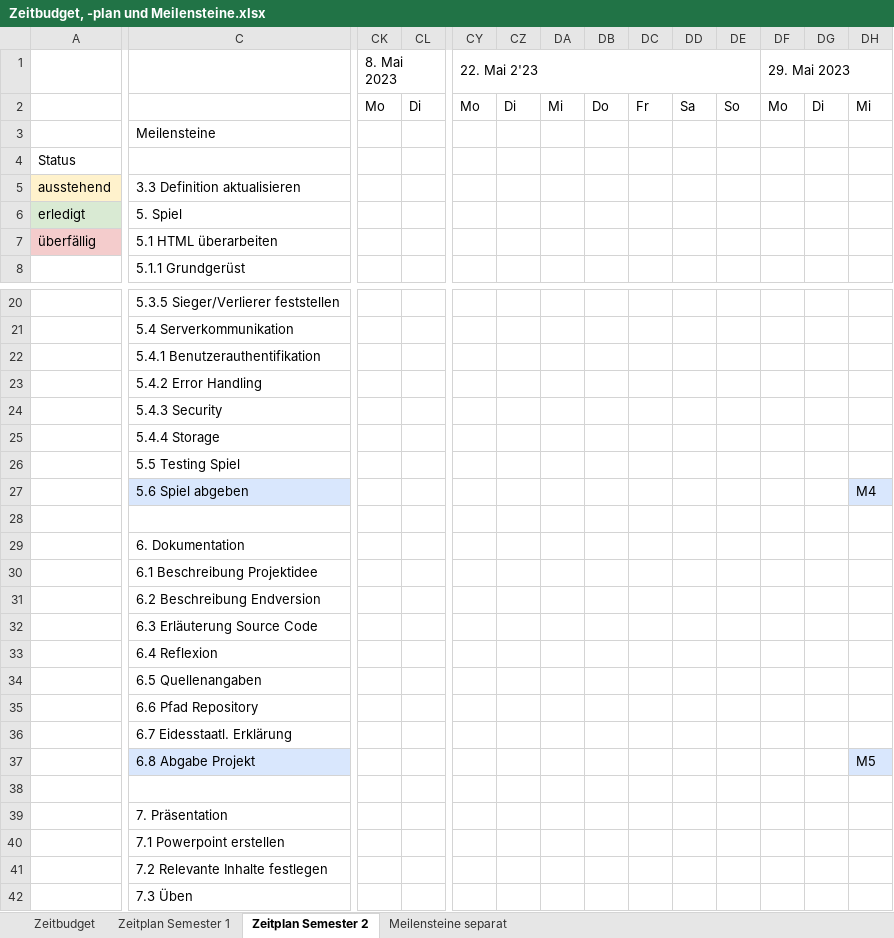
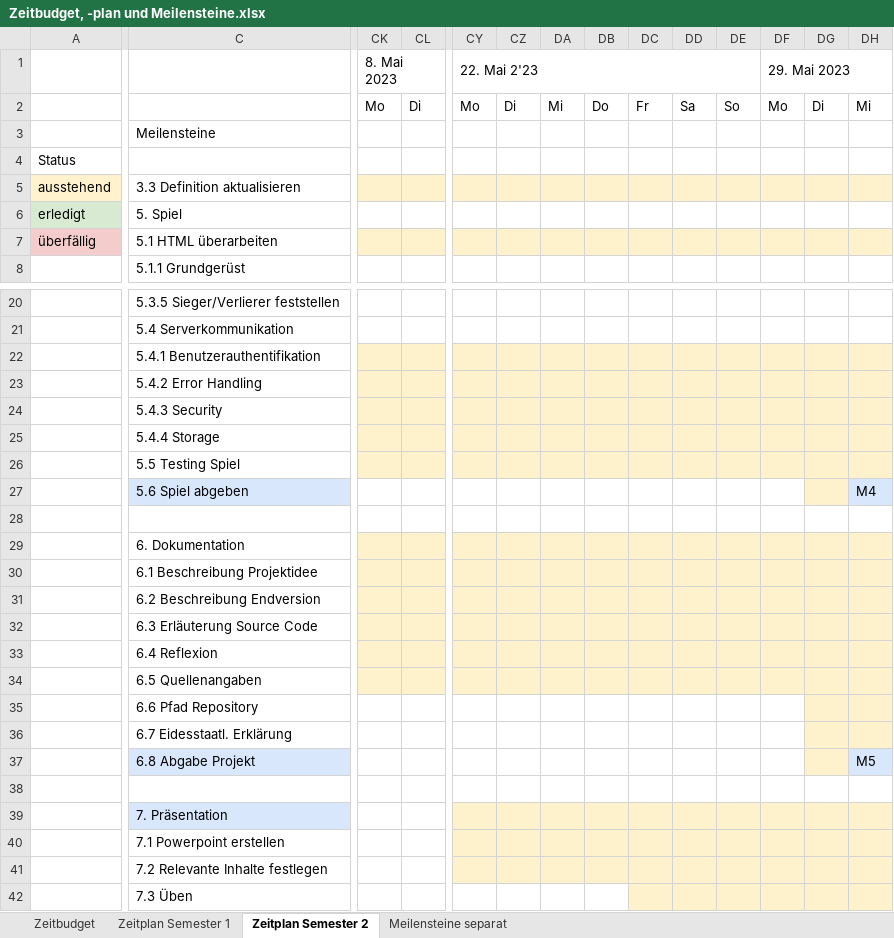
Before and after one commit to anna-staub/leiterlispiel, an Excel workbook: documents/Zeitbudget, -plan und Meilensteine.xlsx, sheet Zeitplan Semester 2, drawn as a sheet; only a part is shown, gaps mark what is left out; values as stored, in another font and other column widths than the file's, no borders; the diff covers the shown part only; the diff names each change by its address in the sheet, - before the commit and + after, or states it on an @@ line.

Commit message:
update Zeitplan, Meilensteine und Budget

```diff
--- a/documents/Zeitbudget, -plan und Meilensteine.xlsx (sheet Zeitplan Semester 2)
+++ b/documents/Zeitbudget, -plan und Meilensteine.xlsx (sheet Zeitplan Semester 2)
-CK5:DH5 fill: none
+CK5:DH5 fill: #FEF2CD
-CK7:DH7 fill: none
+CK7:DH7 fill: #FEF2CD
-CK22:DH22 fill: none
+CK22:DH22 fill: #FEF2CD
-CK23:DH24 fill: none
+CK23:DH24 fill: #FEF2CD
-CK25:DH25 fill: none
+CK25:DH25 fill: #FEF2CD
-CK26:DH26 fill: none
+CK26:DH26 fill: #FEF2CD
-DG27 fill: none
+DG27 fill: #FEF2CD
-CK29:DH29 fill: none
+CK29:DH29 fill: #FEF2CD
-CK30:DH31 fill: none
+CK30:DH31 fill: #FEF2CD
-CK32:DH32 fill: none
+CK32:DH32 fill: #FEF2CD
-CK33:DH33 fill: none
+CK33:DH33 fill: #FEF2CD
-CK34:DH34 fill: none
+CK34:DH34 fill: #FEF2CD
-DG35:DH36 fill: none
+DG35:DH36 fill: #FEF2CD
-DG37 fill: none
+DG37 fill: #FEF2CD
-C39 fill: none
+C39 fill: #D9E7FD
-CY39:DH39 fill: none
+CY39:DH39 fill: #FEF2CD
-CY40:DH41 fill: none
+CY40:DH41 fill: #FEF2CD
-DC42:DH42 fill: none
+DC42:DH42 fill: #FEF2CD
```
Also changed, not shown: cell formats elsewhere in this sheet, sheet Meilensteine separat, sheet Zeitbudget, sheet Zeitplan Semester 1, formulas that keep their value.
